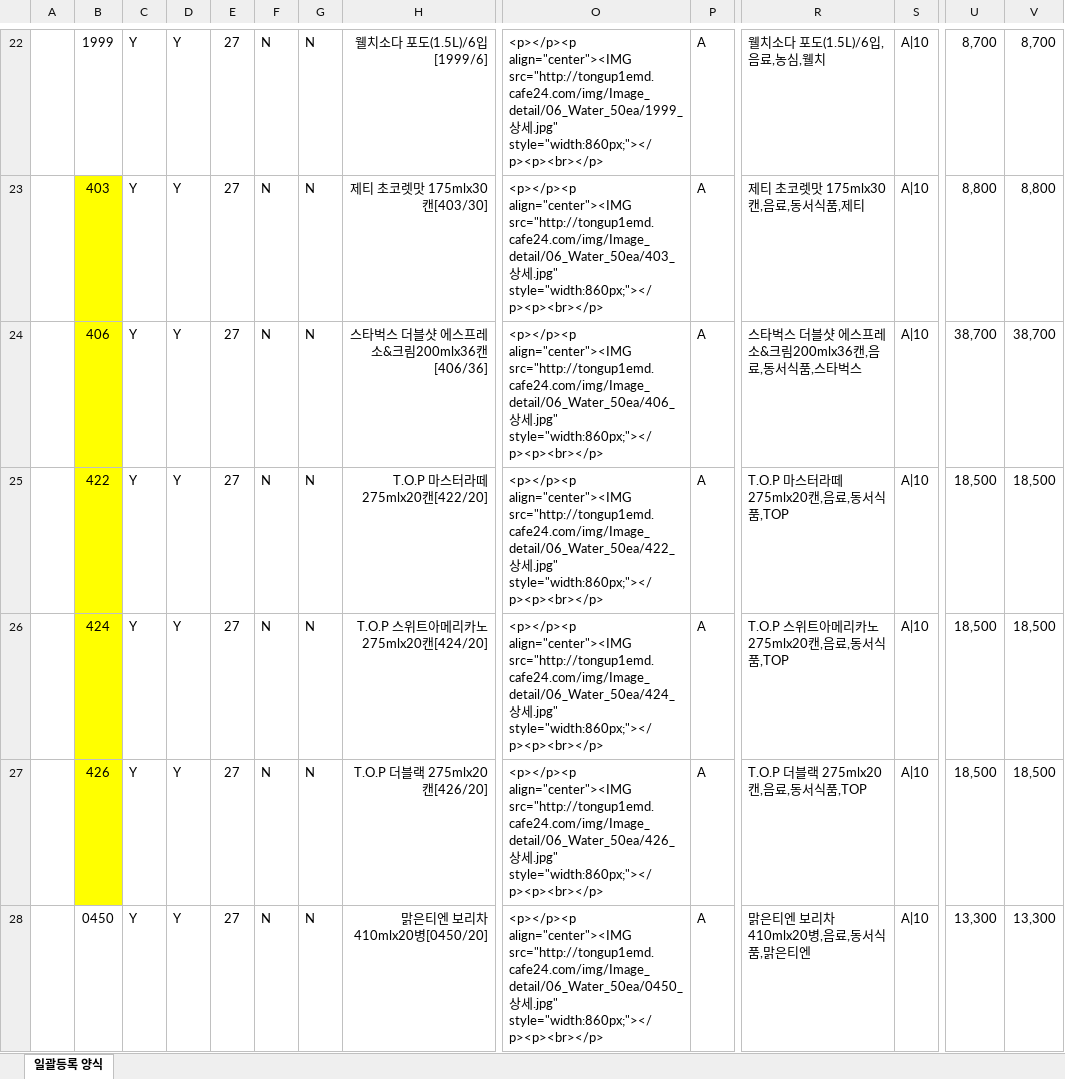
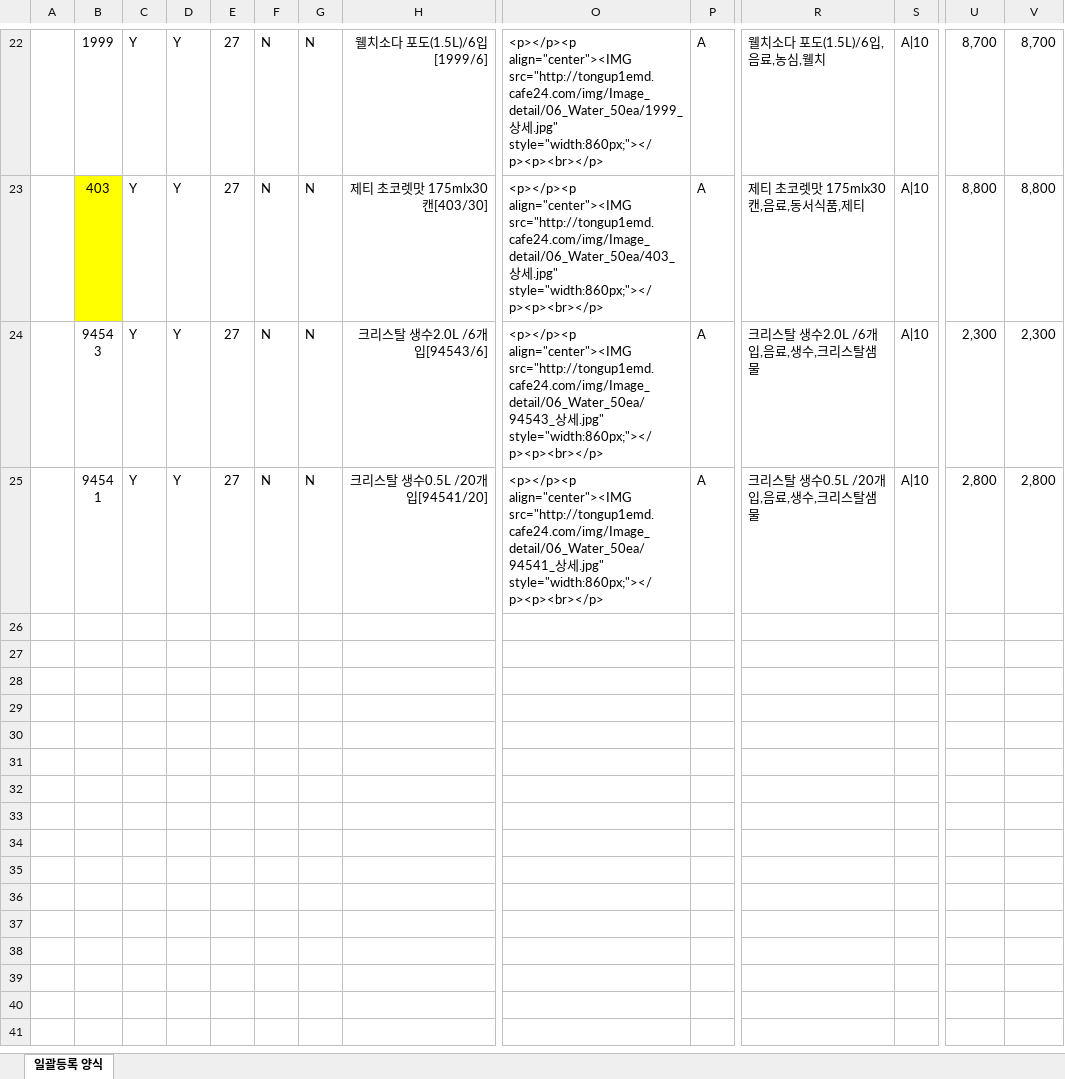
Before and after one commit to ArvidJoung/Tongup2, an Excel workbook: 일괄등록/06_생수음료.xlsx, sheet 일괄등록 양식, drawn as a sheet; only a part is shown, gaps mark what is left out; the shorter side is filled out with more unchanged rows; values as stored, in another font and other column widths than the file's, no borders; rows hold the shown columns only; the diff covers the shown part only; the diff names each change by its address in the sheet, - before the commit and + after, or states it on an @@ line.

Commit message:
[제품] 06_생수음료 일괄등록 - 원두커피와 분류하여 06_원두커피 일괄등록 파일 생성

```diff
--- a/일괄등록/06_생수음료.xlsx (sheet 일괄등록 양식)
+++ b/일괄등록/06_생수음료.xlsx (sheet 일괄등록 양식)
-row 24:  | 406 | Y | Y | 27 | N | N | 스타벅스 더블샷 에스프레소&크림200mlx36캔[406/36] | <p></p><p align="center"><IMG src="http://tongup1emd.cafe24.com/img/Image_detail/06_Water_50ea/406_상세.jpg" style="width:860px;"></p><p><br></p> | A | 스타벅스 더블샷 에스프레소&크림200mlx36캔,음료,동서식품,스타벅스 | A|10 | 38,700 | 38,700
-row 25:  | 422 | Y | Y | 27 | N | N | T.O.P 마스터라떼 275mlx20캔[422/20] | <p></p><p align="center"><IMG src="http://tongup1emd.cafe24.com/img/Image_detail/06_Water_50ea/422_상세.jpg" style="width:860px;"></p><p><br></p> | A | T.O.P 마스터라떼 275mlx20캔,음료,동서식품,TOP | A|10 | 18,500 | 18,500
-row 26:  | 424 | Y | Y | 27 | N | N | T.O.P 스위트아메리카노 275mlx20캔[424/20] | <p></p><p align="center"><IMG src="http://tongup1emd.cafe24.com/img/Image_detail/06_Water_50ea/424_상세.jpg" style="width:860px;"></p><p><br></p> | A | T.O.P 스위트아메리카노 275mlx20캔,음료,동서식품,TOP | A|10 | 18,500 | 18,500
-row 27:  | 426 | Y | Y | 27 | N | N | T.O.P 더블랙 275mlx20캔[426/20] | <p></p><p align="center"><IMG src="http://tongup1emd.cafe24.com/img/Image_detail/06_Water_50ea/426_상세.jpg" style="width:860px;"></p><p><br></p> | A | T.O.P 더블랙 275mlx20캔,음료,동서식품,TOP | A|10 | 18,500 | 18,500
-row 28:  | 0450 | Y | Y | 27 | N | N | 맑은티엔 보리차 410mlx20병[0450/20] | <p></p><p align="center"><IMG src="http://tongup1emd.cafe24.com/img/Image_detail/06_Water_50ea/0450_상세.jpg" style="width:860px;"></p><p><br></p> | A | 맑은티엔 보리차 410mlx20병,음료,동서식품,맑은티엔 | A|10 | 13,300 | 13,300
```
Also changed, not shown: 21 removed rows elsewhere in this sheet, 2 other files.
